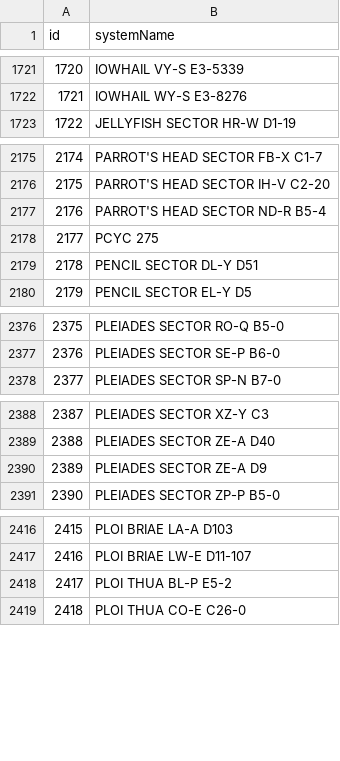
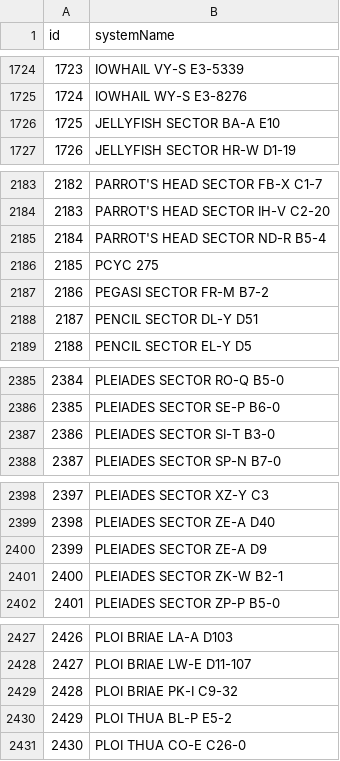
Before and after one commit to canonn-science/CAPIv2-Strapi, a CSV file: seed_files/CSV/systems.csv, drawn as a sheet; only a part is shown, gaps mark what is left out; the diff covers the shown part only; the diff names each change by its address in the sheet, - before the commit and + after, or states it on an @@ line.

```diff
--- a/seed_files/CSV/systems.csv
+++ b/seed_files/CSV/systems.csv
@@ column A (id) renumbered from row 418 down @@
+row 1726: 1725 | JELLYFISH SECTOR BA-A E10
+row 2187: 2186 | PEGASI SECTOR FR-M B7-2
+row 2387: 2386 | PLEIADES SECTOR SI-T B3-0
+row 2401: 2400 | PLEIADES SECTOR ZK-W B2-1
+row 2429: 2428 | PLOI BRIAE PK-I C9-32
```
Also changed, not shown: 9 added rows elsewhere in this file, seed_files/CSV/bmsites.csv, seed_files/CSV/bodies.csv, 18 other files.
